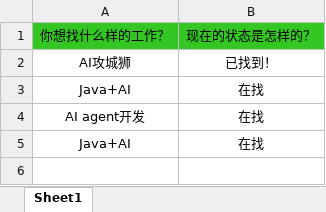
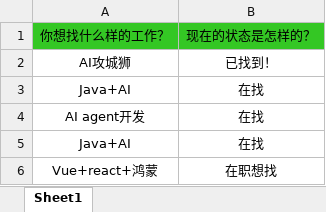
Before and after one commit to loks666/get_jobs, an Excel workbook: src/main/resources/许愿墙.xlsx, sheet Sheet1, drawn as a sheet; values as stored, in another font and other column widths than the file's, no borders; the diff names each change by its address in the sheet, - before the commit and + after, or states it on an @@ line.

Commit message:
许愿墙

```diff
--- a/src/main/resources/许愿墙.xlsx (sheet Sheet1)
+++ b/src/main/resources/许愿墙.xlsx (sheet Sheet1)
+row 6: Vue+react+鸿蒙 | 在职想找
```
